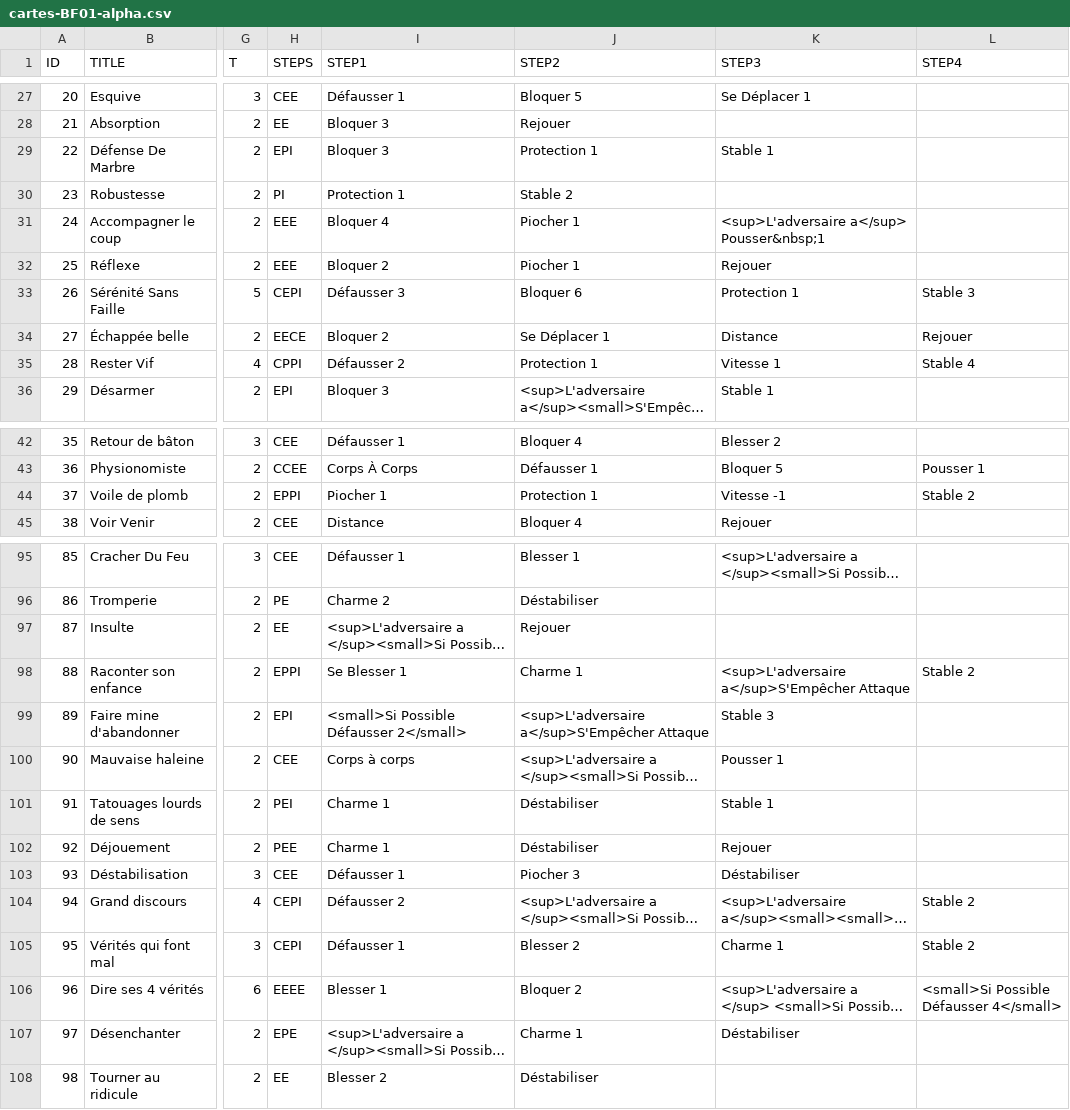
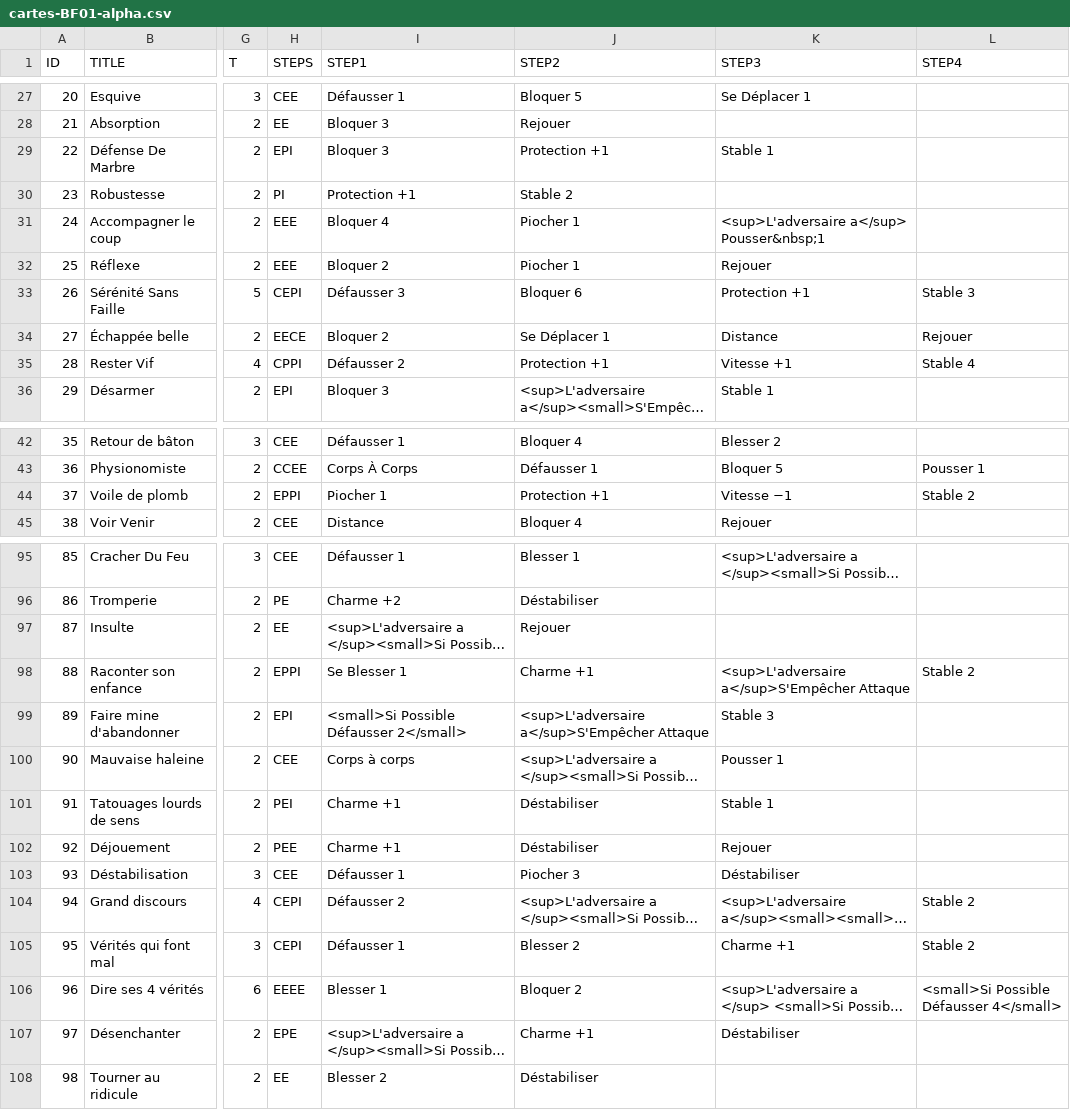
Before and after one commit to dracdrac/BATTLEFIGHT, a CSV file: _data/cartes-BF01-alpha.csv, drawn as a sheet; only a part is shown, gaps mark what is left out; long unchanged cells end in …; the diff covers the shown part only; the diff names each change by its address in the sheet, - before the commit and + after, or states it on an @@ line.

```diff
--- a/_data/cartes-BF01-alpha.csv
+++ b/_data/cartes-BF01-alpha.csv
-J29 (STEP2): Protection 1
+J29 (STEP2): Protection +1
-I30 (STEP1): Protection 1
+I30 (STEP1): Protection +1
-K33 (STEP3): Protection 1
+K33 (STEP3): Protection +1
-J35 (STEP2): Protection 1
+J35 (STEP2): Protection +1
-K35 (STEP3): Vitesse 1
+K35 (STEP3): Vitesse +1
-J44 (STEP2): Protection 1
+J44 (STEP2): Protection +1
-K44 (STEP3): Vitesse -1
+K44 (STEP3): Vitesse −1
-I96 (STEP1): Charme 2
+I96 (STEP1): Charme +2
-J98 (STEP2): Charme 1
+J98 (STEP2): Charme +1
-I101:I102 (STEP1): Charme 1
+I101:I102 (STEP1): Charme +1
-K105 (STEP3): Charme 1
+K105 (STEP3): Charme +1
-J107 (STEP2): Charme 1
+J107 (STEP2): Charme +1
```
Also changed, not shown: 19 edited cells elsewhere in this file.
